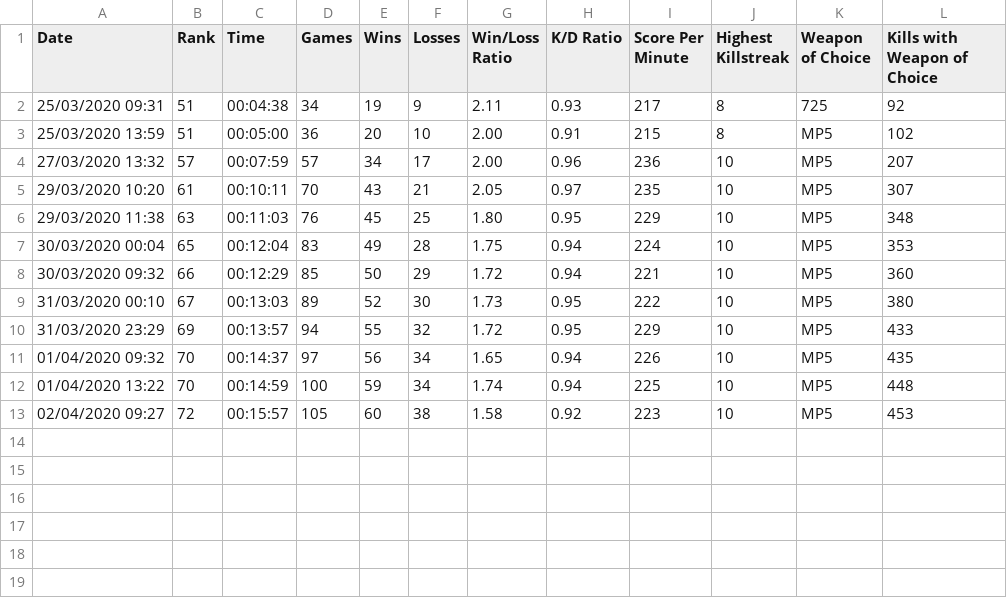
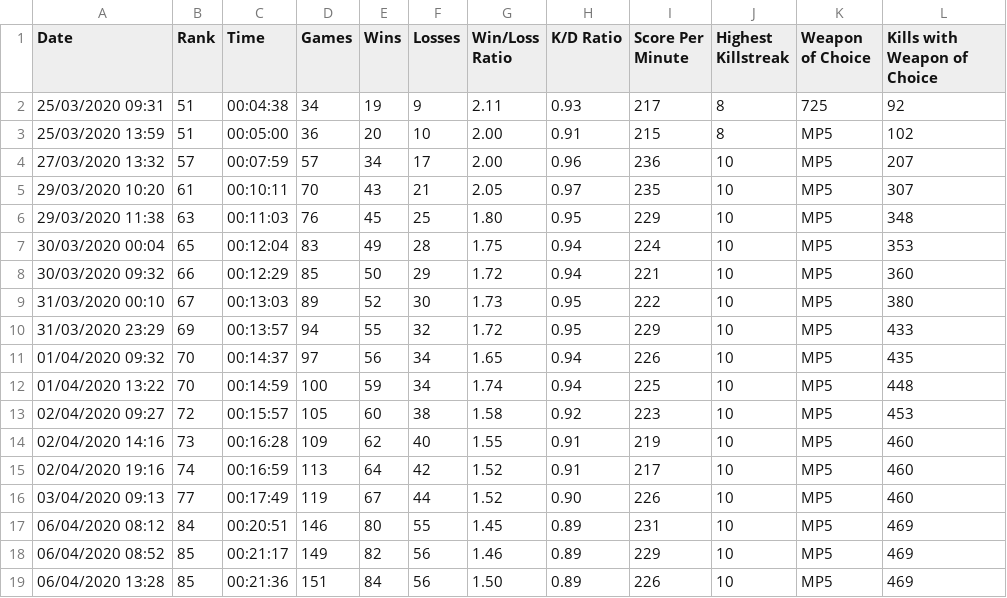
Before and after one commit to cncplyr/datasets-games, a CSV file: ps4/call-of-duty-modern-warfare/stats-personal.csv, drawn as a sheet; the diff names each change by its address in the sheet, - before the commit and + after, or states it on an @@ line.

Commit message:
Update stats-personal.csv

```diff
--- a/ps4/call-of-duty-modern-warfare/stats-personal.csv
+++ b/ps4/call-of-duty-modern-warfare/stats-personal.csv
+row 14: 02/04/2020 14:16 | 73 | 00:16:28 | 109 | 62 | 40 | 1.55 | 0.91 | 219 | 10 | MP5 | 460
+row 15: 02/04/2020 19:16 | 74 | 00:16:59 | 113 | 64 | 42 | 1.52 | 0.91 | 217 | 10 | MP5 | 460
+row 16: 03/04/2020 09:13 | 77 | 00:17:49 | 119 | 67 | 44 | 1.52 | 0.90 | 226 | 10 | MP5 | 460
+row 17: 06/04/2020 08:12 | 84 | 00:20:51 | 146 | 80 | 55 | 1.45 | 0.89 | 231 | 10 | MP5 | 469
+row 18: 06/04/2020 08:52 | 85 | 00:21:17 | 149 | 82 | 56 | 1.46 | 0.89 | 229 | 10 | MP5 | 469
+row 19: 06/04/2020 13:28 | 85 | 00:21:36 | 151 | 84 | 56 | 1.50 | 0.89 | 226 | 10 | MP5 | 469
```
